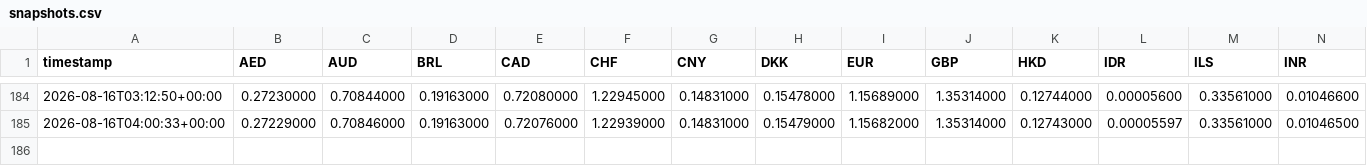
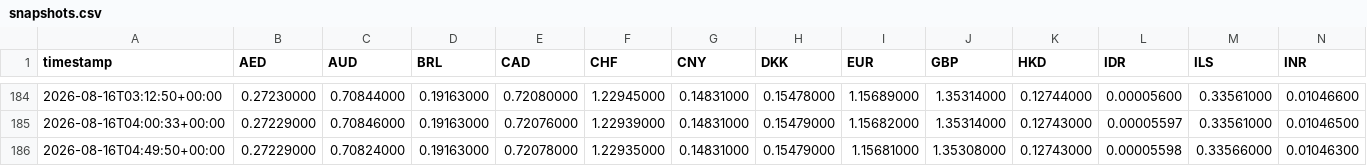
Before and after one commit to hope1027/fx-strength-tracker, a CSV file: data/snapshots.csv, drawn as a sheet; only a part is shown, gaps mark what is left out; rows hold the shown columns only; the diff names each change by its address in the sheet, - before the commit and + after, or states it on an @@ line.

```diff
--- a/data/snapshots.csv
+++ b/data/snapshots.csv
+row 186: 2026-08-16T04:49:50+00:00 | 0.27229000 | 0.70824000 | 0.19163000 | 0.72078000 | 1.22935000 | 0.14831000 | 0.15479000 | 1.15681000 | 1.35308000 | 0.12743000 | 0.00005598 | 0.33566000 | 0.01046300
```
Also changed, not shown: results/history.csv, 1 other file.
